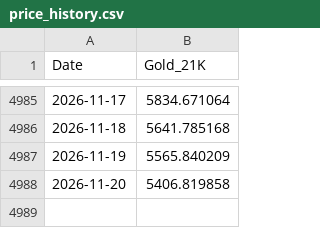
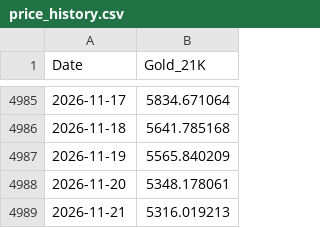
Before and after one commit to ahmed18y/GoldMind2, a CSV file: data/processed/price_history.csv, drawn as a sheet; only a part is shown, gaps mark what is left out.

```diff
--- a/data/processed/price_history.csv
+++ b/data/processed/price_history.csv
@@ -4987,2 +4987,3 @@ Date,Gold_21K
 2026-11-19,5565.840209
-2026-11-20,5406.819858
+2026-11-20,5348.178061
+2026-11-21,5316.019213
```
Also changed, not shown: data/processed/recent_market_window.csv, data/raw/01_TARGET/GoldRate24_Egypt_21K.csv, 15 other files.
